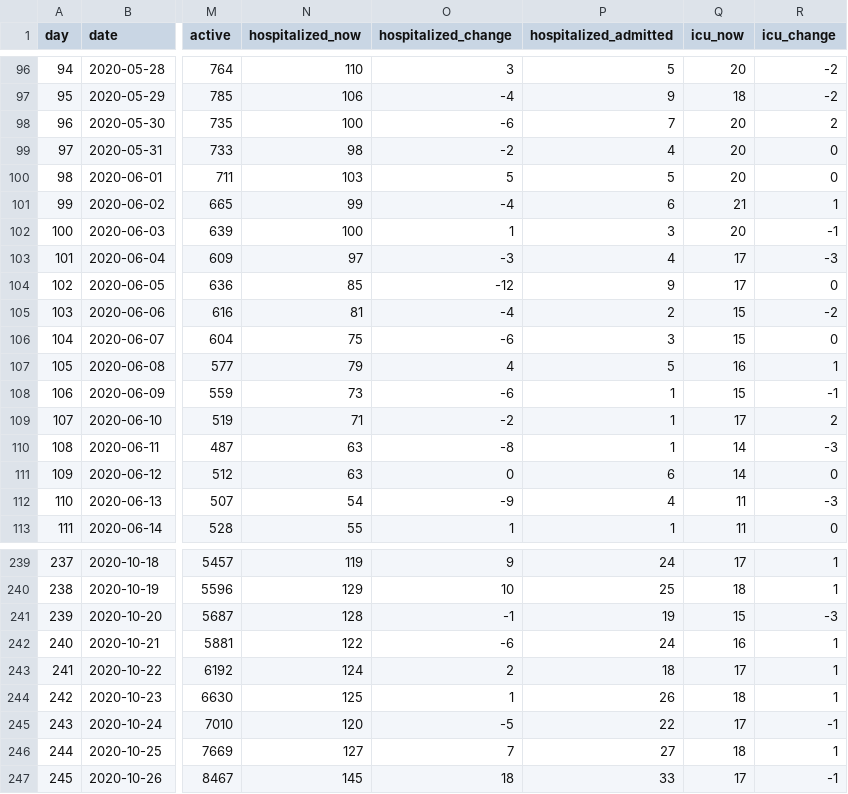
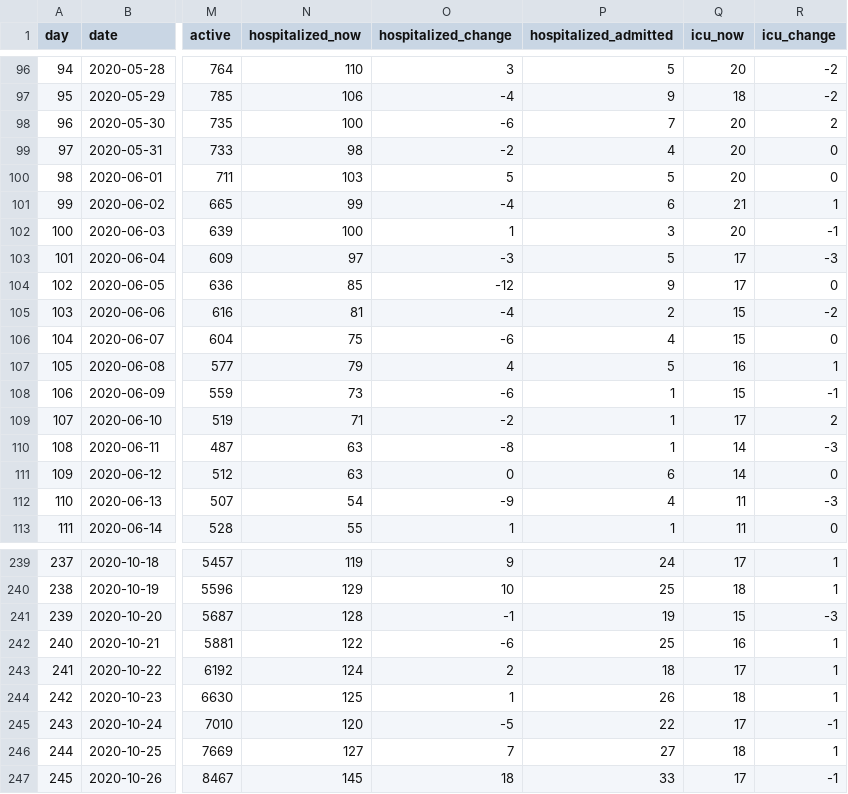
Before and after one commit to mok0/covid19-data-denmark, a CSV file: covid19-data-denmark.csv, drawn as a sheet; only a part is shown, gaps mark what is left out; the diff covers the shown part only; the diff names each change by its address in the sheet, - before the commit and + after, or states it on an @@ line.

```diff
--- a/covid19-data-denmark.csv
+++ b/covid19-data-denmark.csv
-P103 (hospitalized_admitted): 4
+P103 (hospitalized_admitted): 5
-P106 (hospitalized_admitted): 3
+P106 (hospitalized_admitted): 4
-P242 (hospitalized_admitted): 24
+P242 (hospitalized_admitted): 25
```
Also changed, not shown: 3 added rows and 10 edited cells elsewhere in this file.
